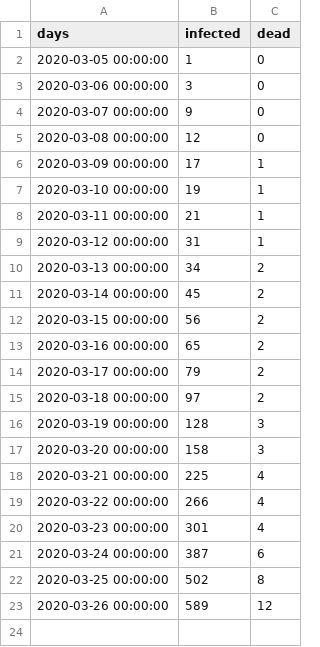
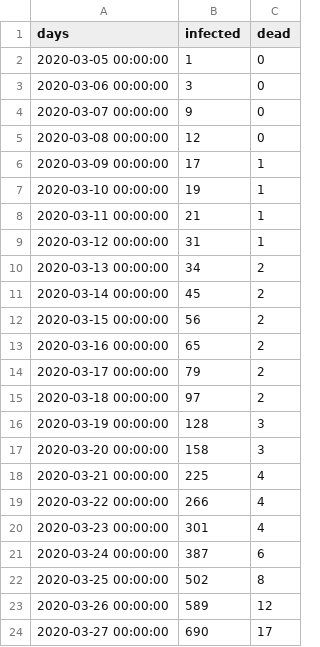
Before and after one commit to emmanuellujan/covid19-argentina, a CSV file: covid19.csv, drawn as a sheet.

```diff
--- a/covid19.csv
+++ b/covid19.csv
@@ -23 +23,2 @@ days,infected,dead
 2020-03-26 00:00:00,589,12
+2020-03-27 00:00:00,690,17
```
Also changed, not shown: 2 other files.
